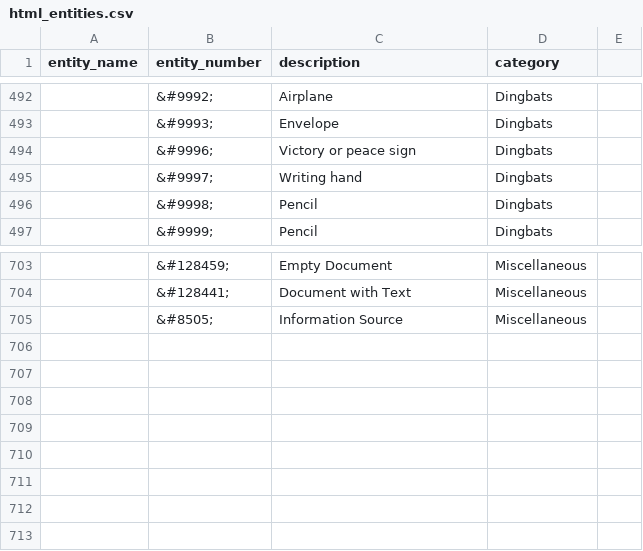
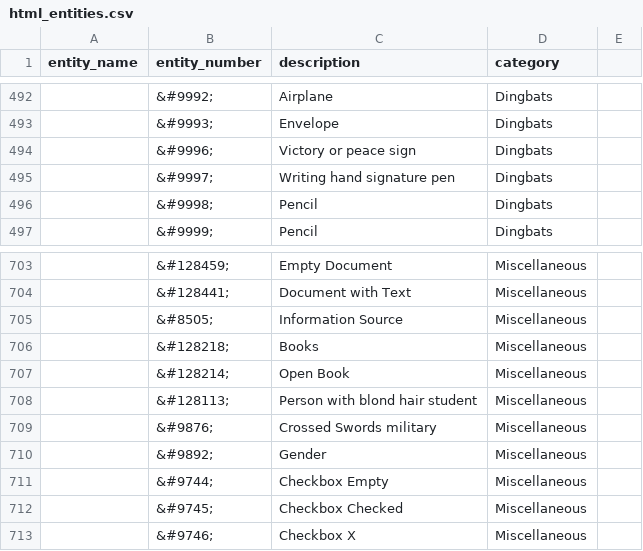
Before and after one commit to WaSQL/php, a CSV file: php/schema/html_entities.csv, drawn as a sheet; only a part is shown, gaps mark what is left out.

Commit message:
added a few

```diff
--- a/php/schema/html_entities.csv
+++ b/php/schema/html_entities.csv
@@ -494,3 +494,3 @@ entity_name,entity_number,description,category
 ,&#9996;,Victory or peace sign,Dingbats
-,&#9997;,Writing hand,Dingbats
+,&#9997;,Writing hand signature pen,Dingbats
 ,&#9998;,Pencil,Dingbats
@@ -705 +705,9 @@ entity_name,entity_number,description,category
 ,&#8505;,Information Source,Miscellaneous
+,&#128218;,Books,Miscellaneous
+,&#128214;,Open Book,Miscellaneous
+,&#128113;,Person with blond hair student,Miscellaneous
+,&#9876;,Crossed Swords military,Miscellaneous
+,&#9892;,Gender,Miscellaneous
+,&#9744;,Checkbox Empty,Miscellaneous
+,&#9745;,Checkbox Checked,Miscellaneous
+,&#9746;,Checkbox X,Miscellaneous
```
